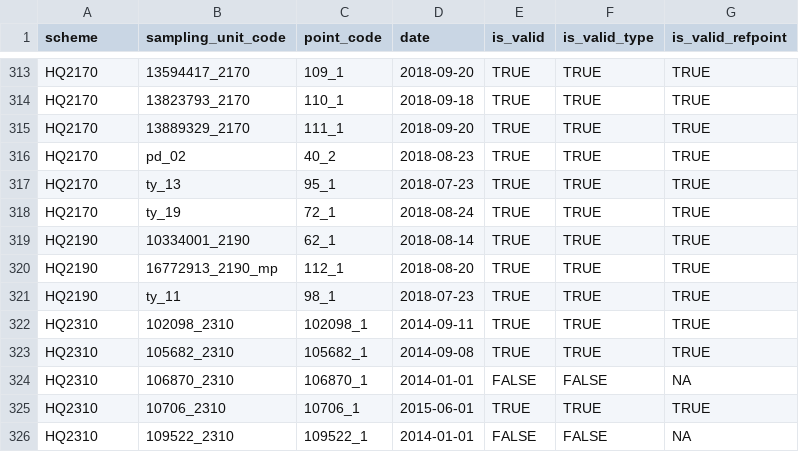
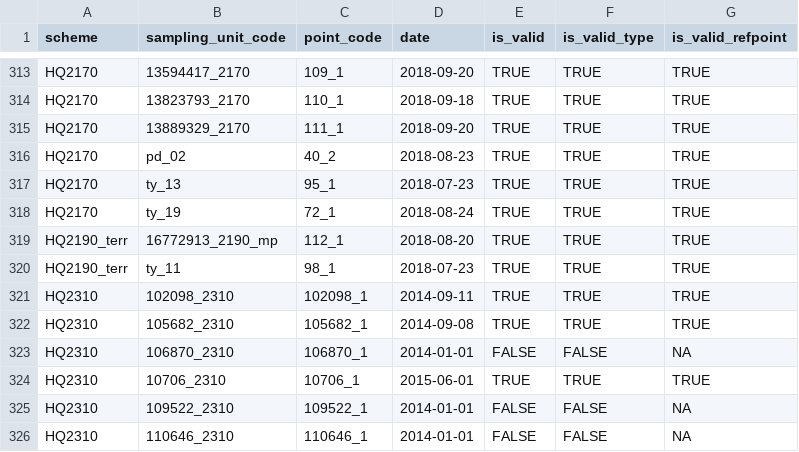
Before and after one commit to inbo/n2khab-sample-admin, a TSV file: data/mhq_terr_refpoints_validity.tsv, drawn as a sheet; only a part is shown, gaps mark what is left out; the shorter side is filled out with more unchanged rows.

```diff
--- a/data/mhq_terr_refpoints_validity.tsv
+++ b/data/mhq_terr_refpoints_validity.tsv
@@ -318,5 +318,4 @@ HQ2170	ty_13	95_1	2018-07-23	TRUE	TRUE	TRUE
 HQ2170	ty_19	72_1	2018-08-24	TRUE	TRUE	TRUE
-HQ2190	10334001_2190	62_1	2018-08-14	TRUE	TRUE	TRUE
-HQ2190	16772913_2190_mp	112_1	2018-08-20	TRUE	TRUE	TRUE
-HQ2190	ty_11	98_1	2018-07-23	TRUE	TRUE	TRUE
+HQ2190_terr	16772913_2190_mp	112_1	2018-08-20	TRUE	TRUE	TRUE
+HQ2190_terr	ty_11	98_1	2018-07-23	TRUE	TRUE	TRUE
 HQ2310	102098_2310	102098_1	2014-09-11	TRUE	TRUE	TRUE
```
Also changed, not shown: data/mhq_terr_measurements.tsv, 8 other files.
